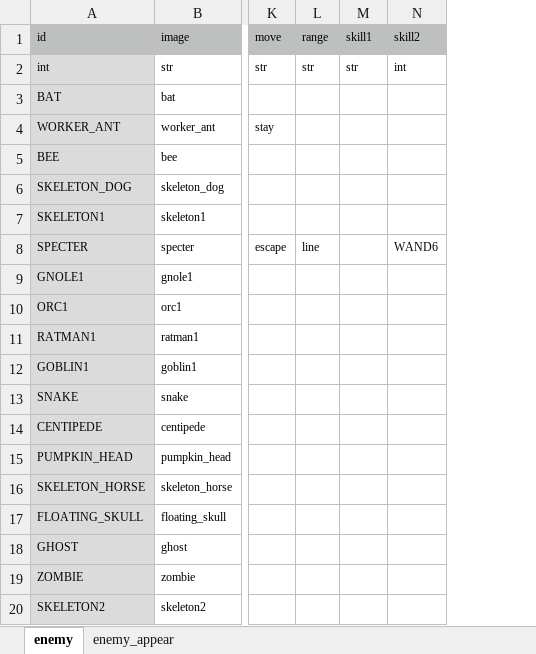
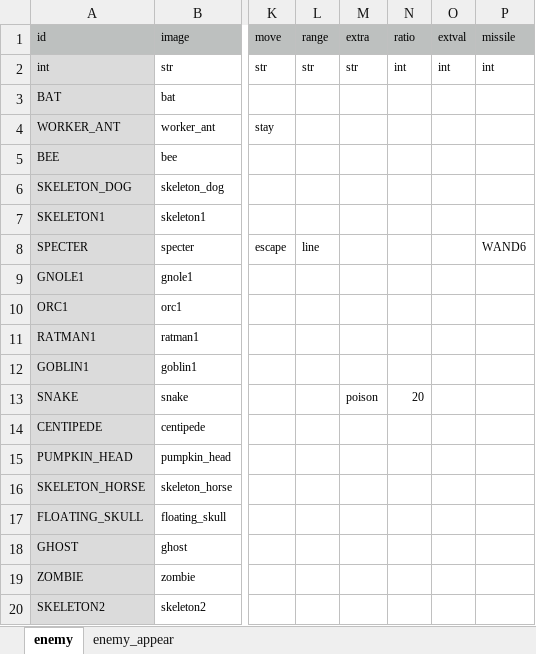
Before and after one commit to syun77/FlixelRL, an Excel workbook: docs/enemy.xlsx, sheet enemy, drawn as a sheet; only a part is shown, gaps mark what is left out; values as stored, in another font and other column widths than the file's, no borders; addresses are those after the commit; the diff names each change by its address in the sheet, - before the commit and + after, or states it on an @@ line.

```diff
--- a/docs/enemy.xlsx (sheet enemy)
+++ b/docs/enemy.xlsx (sheet enemy)
+column N (ratio), rows 2-13: int |  |  |  |  |  |  |  |  |  |  | 20
+column O (extval), row 2: int
-M1: skill1
+M1: extra
-P1: skill2
+P1: missile
-M13 (extra): (empty)
+M13 (extra): poison
```
Also changed, not shown: 3 other files.
